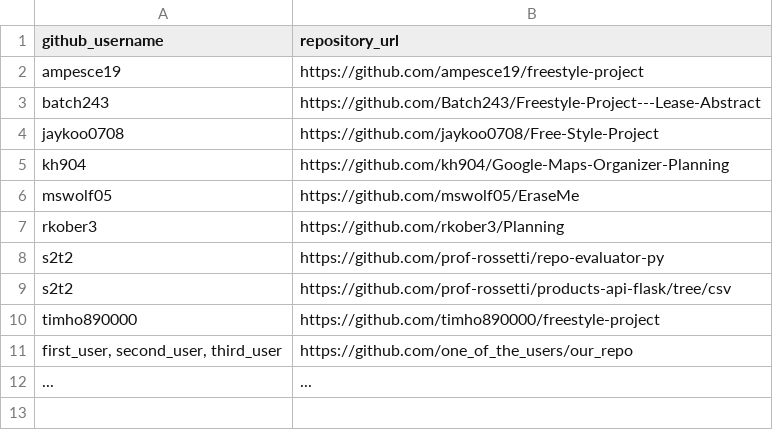
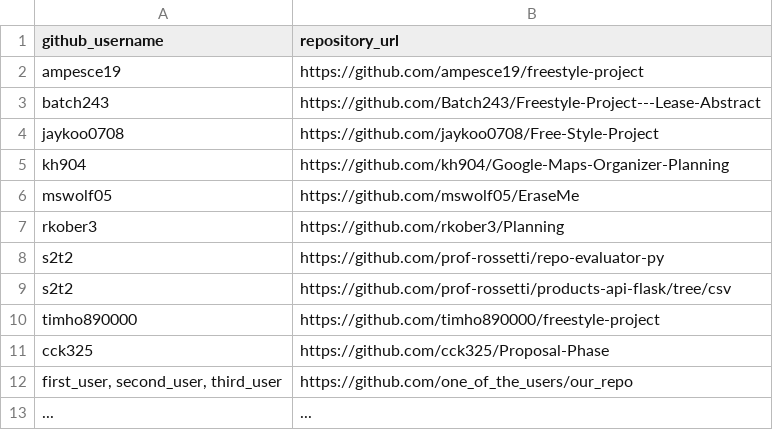
Before and after one commit to prof-rossetti/nyu-info-2335-201805, a CSV file: projects/freestyle/submissions.csv, drawn as a sheet; the diff names each change by its address in the sheet, - before the commit and + after, or states it on an @@ line.

Commit message:
Update submissions.csv

```diff
--- a/projects/freestyle/submissions.csv
+++ b/projects/freestyle/submissions.csv
+row 11: cck325 | https://github.com/cck325/Proposal-Phase
```
